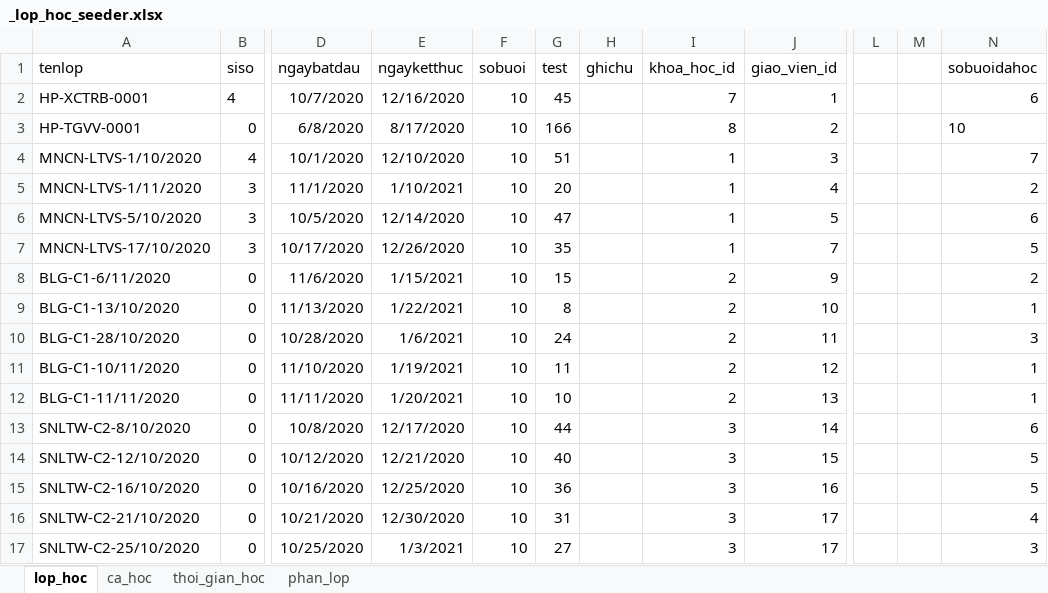
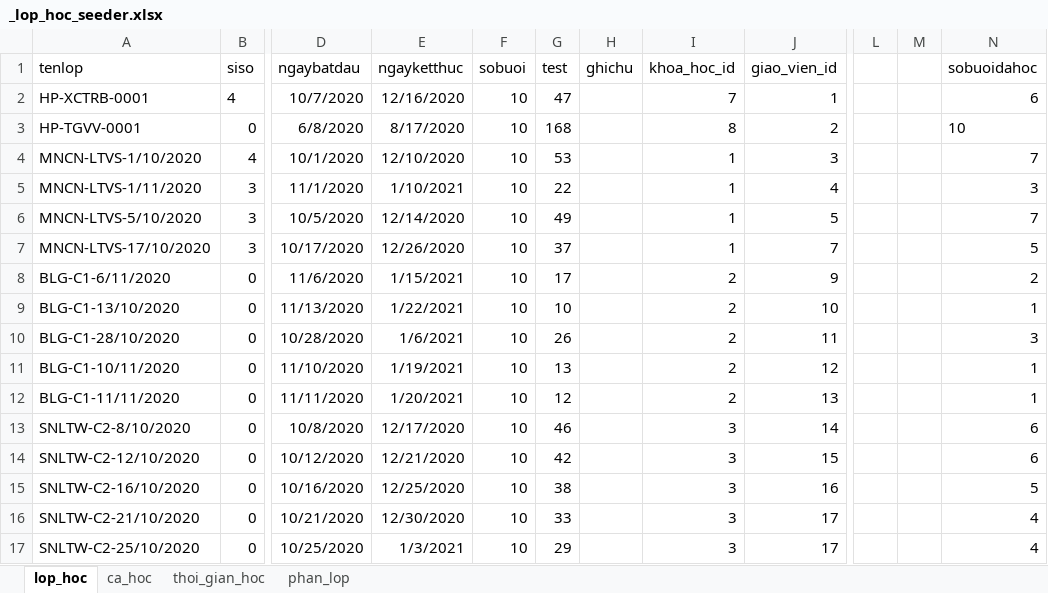
Before and after one commit to kehuydiet9x1998/DoAn_Final, an Excel workbook: database/seeders/_lop_hoc_seeder.xlsx, sheet lop_hoc, drawn as a sheet; only a part is shown, gaps mark what is left out; values as stored, in another font and other column widths than the file's, no borders; the diff names each change by its address in the sheet, - before the commit and + after, or states it on an @@ line.

```diff
--- a/database/seeders/_lop_hoc_seeder.xlsx (sheet lop_hoc)
+++ b/database/seeders/_lop_hoc_seeder.xlsx (sheet lop_hoc)
-G2 (test): 45
+G2 (test): 47
-G3 (test): 166
+G3 (test): 168
-G4 (test): 51
+G4 (test): 53
-G5 (test): 20
+G5 (test): 22
-N5 (sobuoidahoc): 2
+N5 (sobuoidahoc): 3
-G6 (test): 47
+G6 (test): 49
-N6 (sobuoidahoc): 6
+N6 (sobuoidahoc): 7
-G7 (test): 35
+G7 (test): 37
-G8 (test): 15
+G8 (test): 17
-G9 (test): 8
+G9 (test): 10
-G10 (test): 24
+G10 (test): 26
-G11 (test): 11
+G11 (test): 13
-G12 (test): 10
+G12 (test): 12
-G13 (test): 44
+G13 (test): 46
-G14 (test): 40
+G14 (test): 42
-N14 (sobuoidahoc): 5
+N14 (sobuoidahoc): 6
-G15 (test): 36
+G15 (test): 38
-G16 (test): 31
+G16 (test): 33
-G17 (test): 27
+G17 (test): 29
-N17 (sobuoidahoc): 3
+N17 (sobuoidahoc): 4
```
Also changed, not shown: sheet thoi_gian_hoc, sheet phan_lop, database/seeders/_nhan_vien_va_giao_vien_seeder.xlsx, 12 other files.
